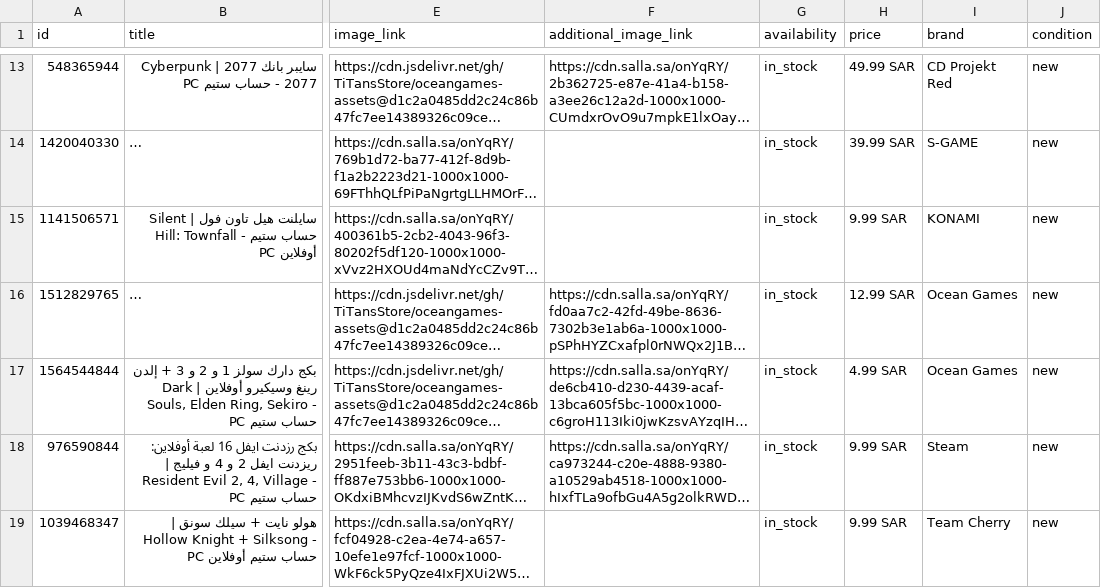
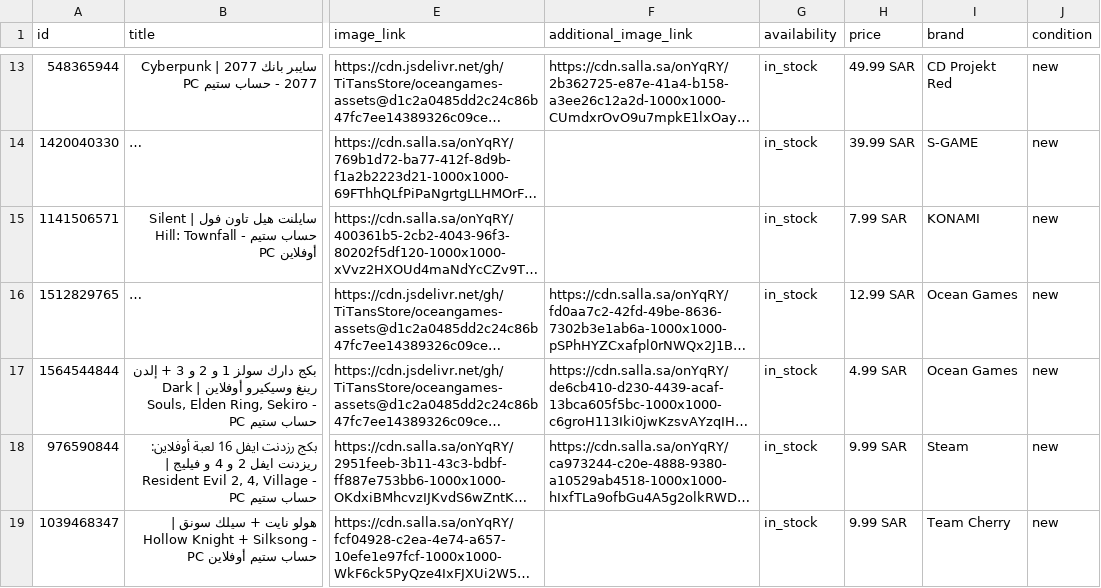
Before and after one commit to TiTansStore/oceangames-assets, a TSV file: feeds/google-merchant.tsv, drawn as a sheet; only a part is shown, gaps mark what is left out; long unchanged cells end in …; the diff names each change by its address in the sheet, - before the commit and + after, or states it on an @@ line.

```diff
--- a/feeds/google-merchant.tsv
+++ b/feeds/google-merchant.tsv
-H15 (price): 9.99 SAR
+H15 (price): 7.99 SAR
```
